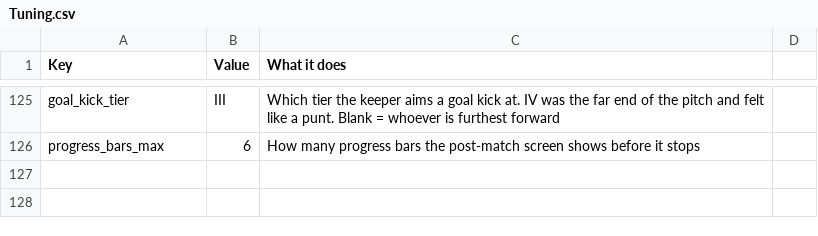
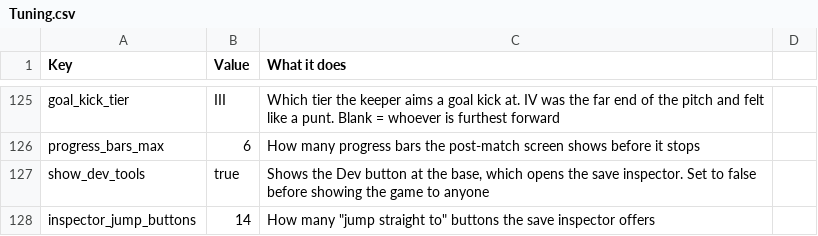
Before and after one commit to SchwartzAnthony/project_sb, a CSV file: data/Tuning.csv, drawn as a sheet; only a part is shown, gaps mark what is left out.

```diff
--- a/data/Tuning.csv
+++ b/data/Tuning.csv
@@ -126 +126,3 @@ goal_kick_tier,III,"Which tier the keeper aims a goal kick at. IV was the far en
 progress_bars_max,6,How many progress bars the post-match screen shows before it stops
+show_dev_tools,true,"Shows the Dev button at the base, which opens the save inspector. Set to false before showing the game to anyone"
+inspector_jump_buttons,14,How many "jump straight to" buttons the save inspector offers
```
Also changed, not shown: 20 other files.
